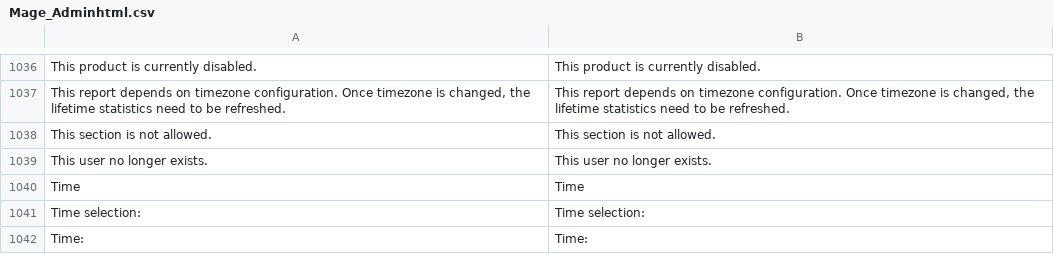
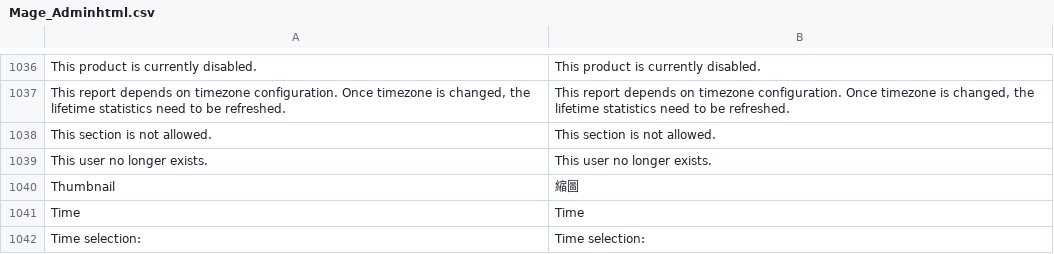
Before and after one commit to gamlinnia/tinyapple, a CSV file: app/locale/zh_TW/Mage_Adminhtml.csv, drawn as a sheet; only a part is shown, gaps mark what is left out; the shorter side is filled out with more unchanged rows.

Commit message:
adminhtml translation

```diff
--- a/app/locale/zh_TW/Mage_Adminhtml.csv
+++ b/app/locale/zh_TW/Mage_Adminhtml.csv
@@ -1039,2 +1039,3 @@
 "This user no longer exists.","This user no longer exists."
+"Thumbnail","縮圖"
 "Time","Time"
```
Also changed, not shown: app/locale/zh_TW/Mage_Catalog.csv.
